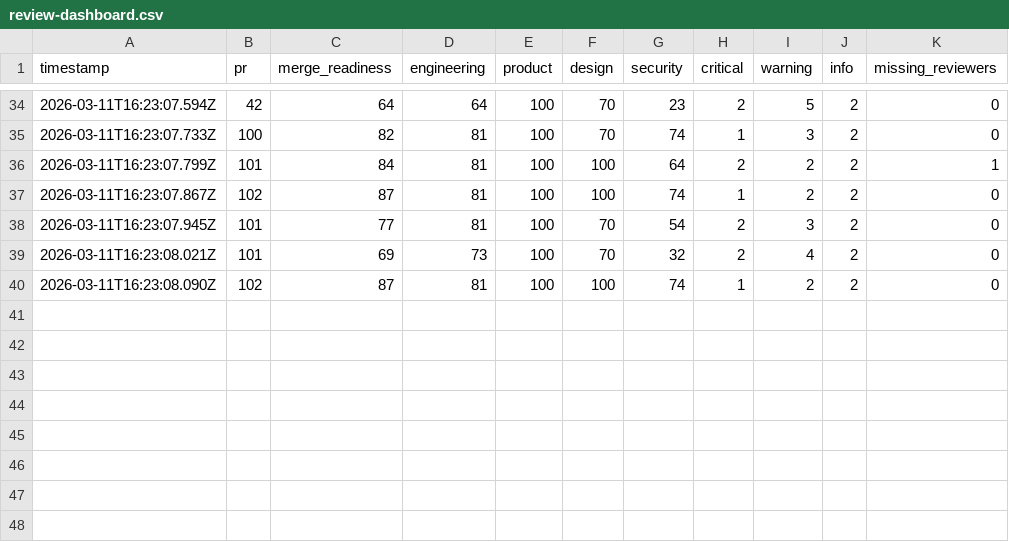
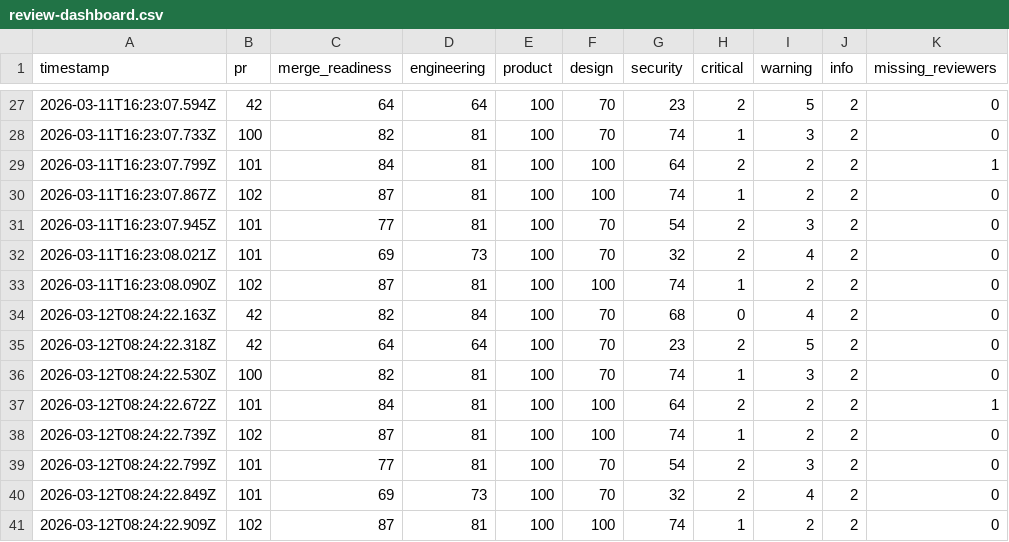
Before and after one commit to anup4khandelwal/autopilot-multi-agent-loop, a CSV file: docs/review-dashboard.csv, drawn as a sheet; only a part is shown, gaps mark what is left out; the diff covers the shown part only; the diff names each change by its address in the sheet, - before the commit and + after, or states it on an @@ line.

```diff
--- a/docs/review-dashboard.csv
+++ b/docs/review-dashboard.csv
+row 34: 2026-03-12T08:24:22.163Z | 42 | 82 | 84 | 100 | 70 | 68 | 0 | 4 | 2 | 0
+row 35: 2026-03-12T08:24:22.318Z | 42 | 64 | 64 | 100 | 70 | 23 | 2 | 5 | 2 | 0
+row 36: 2026-03-12T08:24:22.530Z | 100 | 82 | 81 | 100 | 70 | 74 | 1 | 3 | 2 | 0
+row 37: 2026-03-12T08:24:22.672Z | 101 | 84 | 81 | 100 | 100 | 64 | 2 | 2 | 2 | 1
+row 38: 2026-03-12T08:24:22.739Z | 102 | 87 | 81 | 100 | 100 | 74 | 1 | 2 | 2 | 0
+row 39: 2026-03-12T08:24:22.799Z | 101 | 77 | 81 | 100 | 70 | 54 | 2 | 3 | 2 | 0
+row 40: 2026-03-12T08:24:22.849Z | 101 | 69 | 73 | 100 | 70 | 32 | 2 | 4 | 2 | 0
+row 41: 2026-03-12T08:24:22.909Z | 102 | 87 | 81 | 100 | 100 | 74 | 1 | 2 | 2 | 0
```
Also changed, not shown: 7 removed rows elsewhere in this file, docs/review-confidence.csv, 11 other files.
